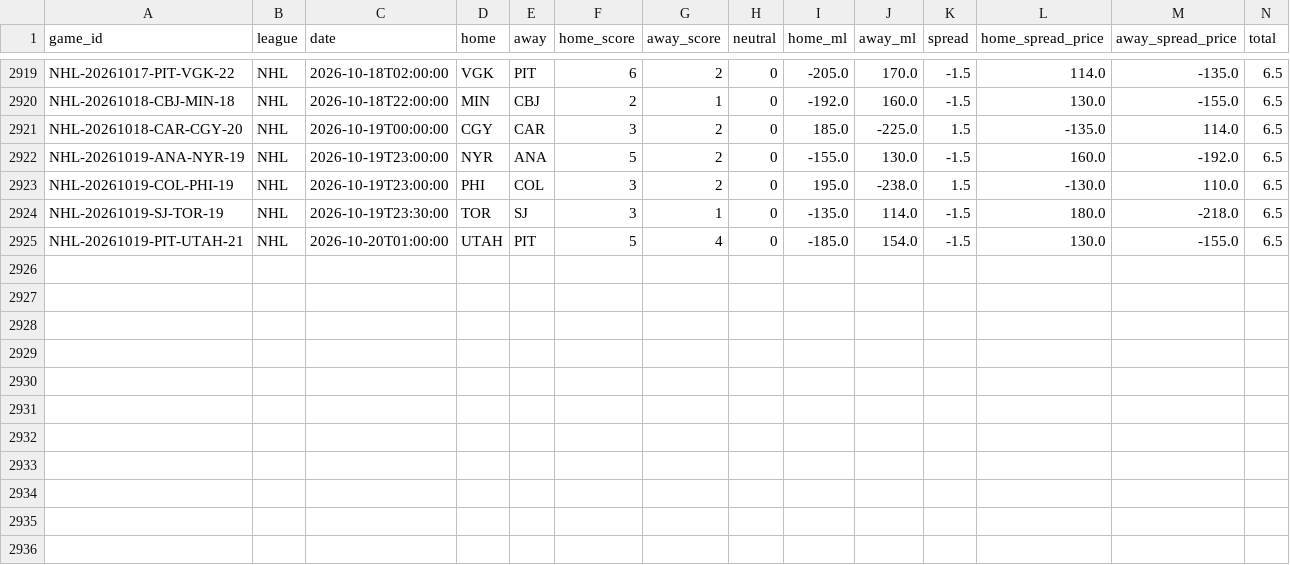
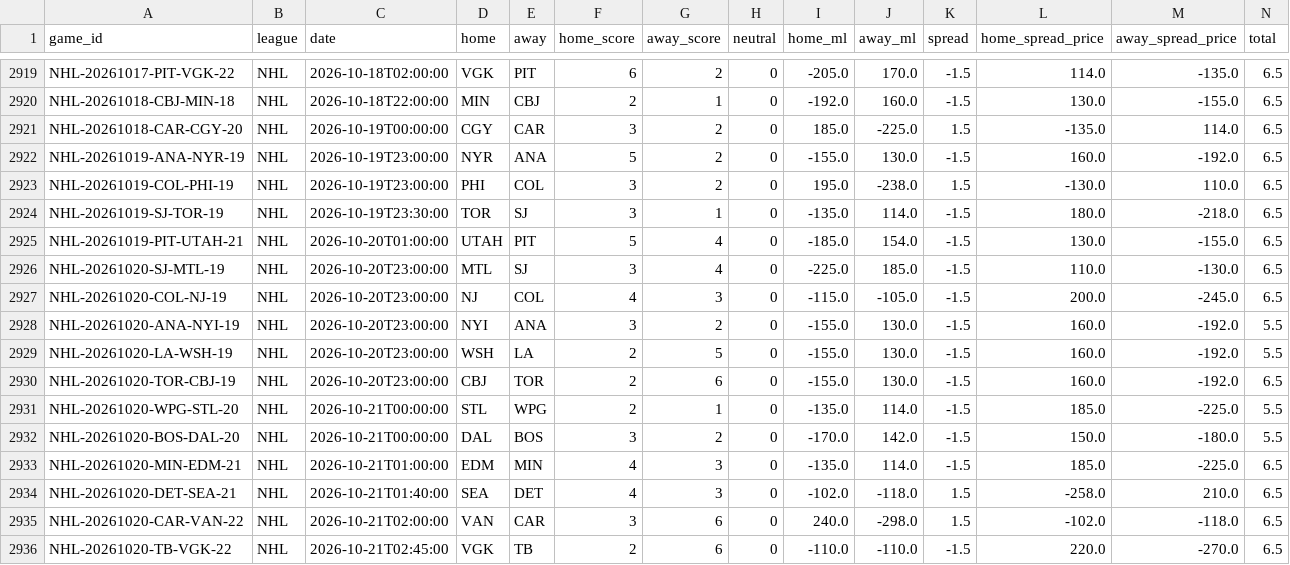
Before and after one commit to ElRico64/AlgoTradingBot, a CSV file: data/history/NHL.csv, drawn as a sheet; only a part is shown, gaps mark what is left out; rows hold the shown columns only; the diff names each change by its address in the sheet, - before the commit and + after, or states it on an @@ line.

```diff
--- a/data/history/NHL.csv
+++ b/data/history/NHL.csv
+row 2926: NHL-20261020-SJ-MTL-19 | NHL | 2026-10-20T23:00:00 | MTL | SJ | 3 | 4 | 0 | -225.0 | 185.0 | -1.5 | 110.0 | -130.0 | 6.5
+row 2927: NHL-20261020-COL-NJ-19 | NHL | 2026-10-20T23:00:00 | NJ | COL | 4 | 3 | 0 | -115.0 | -105.0 | -1.5 | 200.0 | -245.0 | 6.5
+row 2928: NHL-20261020-ANA-NYI-19 | NHL | 2026-10-20T23:00:00 | NYI | ANA | 3 | 2 | 0 | -155.0 | 130.0 | -1.5 | 160.0 | -192.0 | 5.5
+row 2929: NHL-20261020-LA-WSH-19 | NHL | 2026-10-20T23:00:00 | WSH | LA | 2 | 5 | 0 | -155.0 | 130.0 | -1.5 | 160.0 | -192.0 | 5.5
+row 2930: NHL-20261020-TOR-CBJ-19 | NHL | 2026-10-20T23:00:00 | CBJ | TOR | 2 | 6 | 0 | -155.0 | 130.0 | -1.5 | 160.0 | -192.0 | 6.5
+row 2931: NHL-20261020-WPG-STL-20 | NHL | 2026-10-21T00:00:00 | STL | WPG | 2 | 1 | 0 | -135.0 | 114.0 | -1.5 | 185.0 | -225.0 | 5.5
+row 2932: NHL-20261020-BOS-DAL-20 | NHL | 2026-10-21T00:00:00 | DAL | BOS | 3 | 2 | 0 | -170.0 | 142.0 | -1.5 | 150.0 | -180.0 | 5.5
+row 2933: NHL-20261020-MIN-EDM-21 | NHL | 2026-10-21T01:00:00 | EDM | MIN | 4 | 3 | 0 | -135.0 | 114.0 | -1.5 | 185.0 | -225.0 | 6.5
+row 2934: NHL-20261020-DET-SEA-21 | NHL | 2026-10-21T01:40:00 | SEA | DET | 4 | 3 | 0 | -102.0 | -118.0 | 1.5 | -258.0 | 210.0 | 6.5
+row 2935: NHL-20261020-CAR-VAN-22 | NHL | 2026-10-21T02:00:00 | VAN | CAR | 3 | 6 | 0 | 240.0 | -298.0 | 1.5 | -102.0 | -118.0 | 6.5
+row 2936: NHL-20261020-TB-VGK-22 | NHL | 2026-10-21T02:45:00 | VGK | TB | 2 | 6 | 0 | -110.0 | -110.0 | -1.5 | 220.0 | -270.0 | 6.5
```
Also changed, not shown: data/history/MLB.csv, data/history/NBA.csv, 4 other files.
